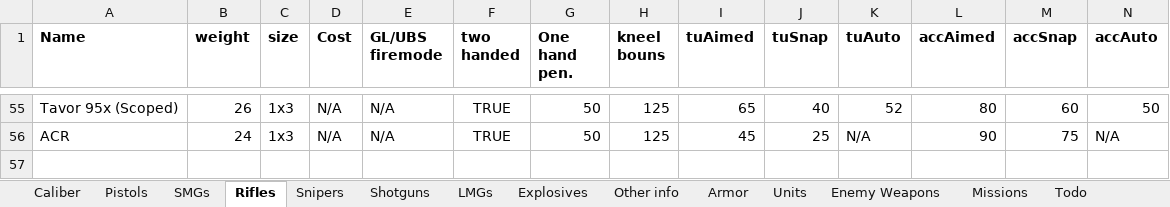
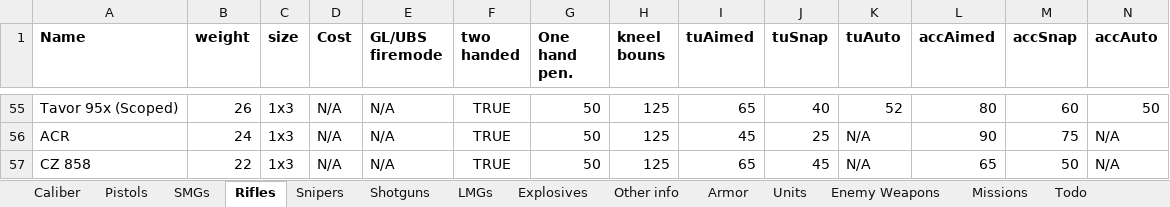
Before and after one commit to Inventorum-Development-Team/IDT_Counter_Terrorist_Operations, an Excel workbook: CTO Wepon stat spreadsheet.xlsx, sheet Rifles, drawn as a sheet; only a part is shown, gaps mark what is left out; values as stored, in another font and other column widths than the file's, no borders; table styles not drawn; removed rows and columns are numbered as before the commit, all else as after; rows hold the shown columns only; the diff names each change by its address in the sheet, - before the commit and + after, or states it on an @@ line.

```diff
--- a/CTO Wepon stat spreadsheet.xlsx (sheet Rifles)
+++ b/CTO Wepon stat spreadsheet.xlsx (sheet Rifles)
-row 57: (empty)
+row 57: CZ 858 | 22 | 1x3 | N/A | N/A | TRUE | 50 | 125 | 65 | 45 | N/A | 65 | 50 | N/A
```
Also changed, not shown: sheet Todo, sheet Enemy Weapons, 12 other files.
